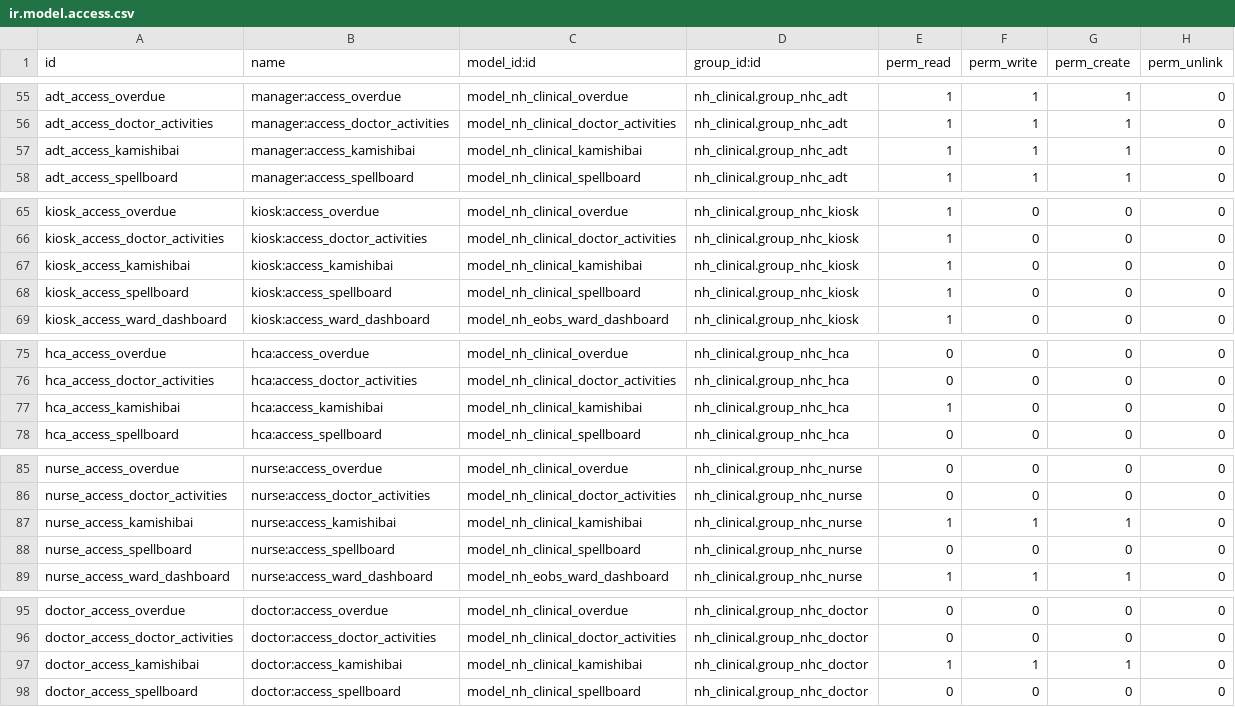
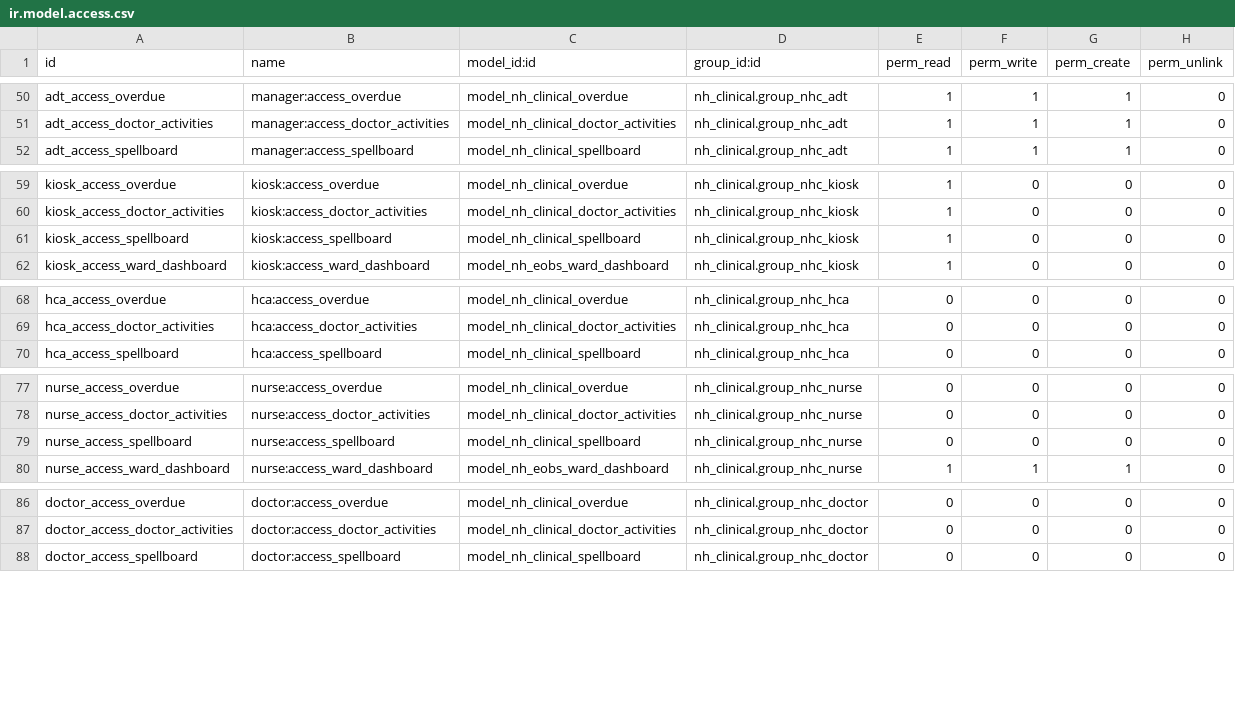
Before and after one commit to openeobs/openeobs, a CSV file: nh_eobs/security/ir.model.access.csv, drawn as a sheet; only a part is shown, gaps mark what is left out; the diff covers the shown part only.

Commit message:
[WI-1717][Travis] Removing kamishibai from security

```diff
--- a/nh_eobs/security/ir.model.access.csv
+++ b/nh_eobs/security/ir.model.access.csv
@@ -56,3 +51,2 @@ adt_access_overdue,manager:access_overdue,model_nh_clinical_overdue,nh_clinical.
 adt_access_doctor_activities,manager:access_doctor_activities,model_nh_clinical_doctor_activities,nh_clinical.group_nhc_adt,1,1,1,0
-adt_access_kamishibai,manager:access_kamishibai,model_nh_clinical_kamishibai,nh_clinical.group_nhc_adt,1,1,1,0
 adt_access_spellboard,manager:access_spellboard,model_nh_clinical_spellboard,nh_clinical.group_nhc_adt,1,1,1,0
@@ -66,3 +60,2 @@ kiosk_access_overdue,kiosk:access_overdue,model_nh_clinical_overdue,nh_clinical.
 kiosk_access_doctor_activities,kiosk:access_doctor_activities,model_nh_clinical_doctor_activities,nh_clinical.group_nhc_kiosk,1,0,0,0
-kiosk_access_kamishibai,kiosk:access_kamishibai,model_nh_clinical_kamishibai,nh_clinical.group_nhc_kiosk,1,0,0,0
 kiosk_access_spellboard,kiosk:access_spellboard,model_nh_clinical_spellboard,nh_clinical.group_nhc_kiosk,1,0,0,0
@@ -76,3 +69,2 @@ hca_access_overdue,hca:access_overdue,model_nh_clinical_overdue,nh_clinical.grou
 hca_access_doctor_activities,hca:access_doctor_activities,model_nh_clinical_doctor_activities,nh_clinical.group_nhc_hca,0,0,0,0
-hca_access_kamishibai,hca:access_kamishibai,model_nh_clinical_kamishibai,nh_clinical.group_nhc_hca,1,0,0,0
 hca_access_spellboard,hca:access_spellboard,model_nh_clinical_spellboard,nh_clinical.group_nhc_hca,0,0,0,0
@@ -86,3 +78,2 @@ nurse_access_overdue,nurse:access_overdue,model_nh_clinical_overdue,nh_clinical.
 nurse_access_doctor_activities,nurse:access_doctor_activities,model_nh_clinical_doctor_activities,nh_clinical.group_nhc_nurse,0,0,0,0
-nurse_access_kamishibai,nurse:access_kamishibai,model_nh_clinical_kamishibai,nh_clinical.group_nhc_nurse,1,1,1,0
 nurse_access_spellboard,nurse:access_spellboard,model_nh_clinical_spellboard,nh_clinical.group_nhc_nurse,0,0,0,0
@@ -96,3 +87,2 @@ doctor_access_overdue,doctor:access_overdue,model_nh_clinical_overdue,nh_clinica
 doctor_access_doctor_activities,doctor:access_doctor_activities,model_nh_clinical_doctor_activities,nh_clinical.group_nhc_doctor,0,0,0,0
-doctor_access_kamishibai,doctor:access_kamishibai,model_nh_clinical_kamishibai,nh_clinical.group_nhc_doctor,1,1,1,0
 doctor_access_spellboard,doctor:access_spellboard,model_nh_clinical_spellboard,nh_clinical.group_nhc_doctor,0,0,0,0
```
Also changed, not shown: 5 removed rows elsewhere in this file.
